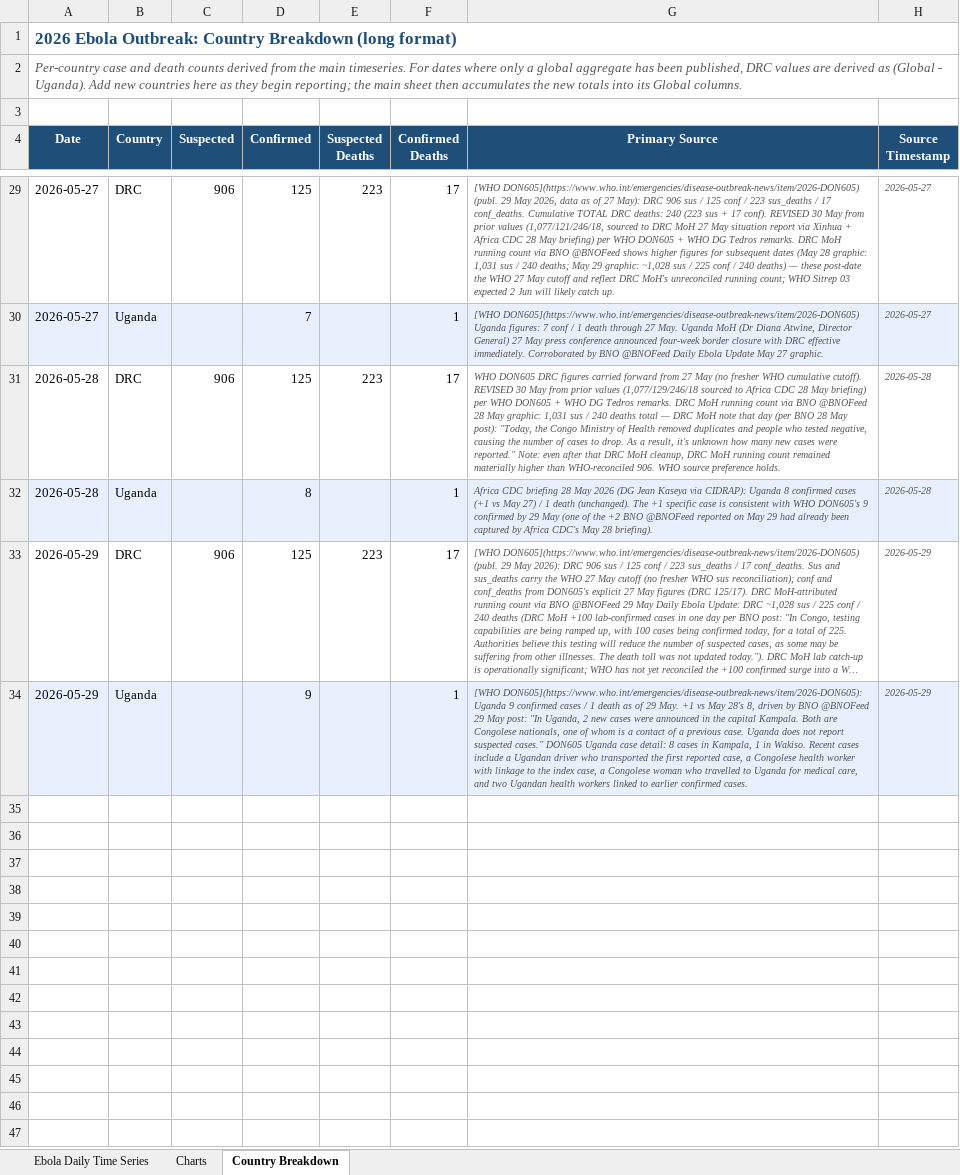
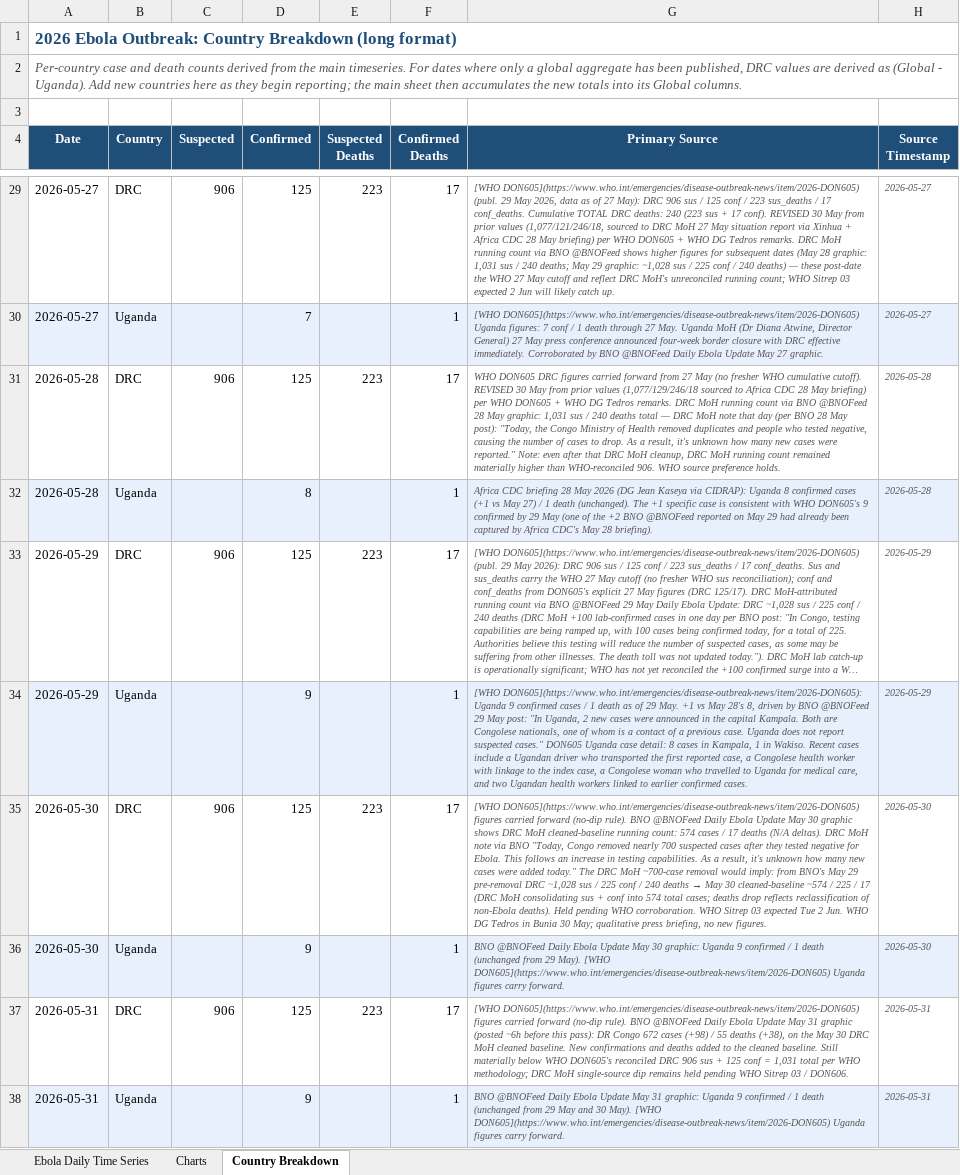
Before and after one commit to webbegole/ebola-bundibugyo-tracker-2026, an Excel workbook: outputs/ebola_timeseries.xlsx, sheet Country Breakdown, drawn as a sheet; only a part is shown, gaps mark what is left out; long unchanged cells end in …; values as stored, in another font and other column widths than the file's, no borders; the diff names each change by its address in the sheet, - before the commit and + after, or states it on an @@ line.

Commit message:
Daily update 2026-05-31: append May 30, May 31 rows (carry-forward, no-dip); DRC MoH removed ~700 sus cases via BNO; story.md refresh

```diff
--- a/outputs/ebola_timeseries.xlsx (sheet Country Breakdown)
+++ b/outputs/ebola_timeseries.xlsx (sheet Country Breakdown)
+row 35: 2026-05-30 | DRC | 906 | 125 | 223 | 17 | [WHO DON605](https://www.who.int/emergencies/disease-outbreak-news/item/2026-DON605) figures carried forward (no-dip rule). BNO @BNOFeed Daily Ebola Update May 30 graphic shows DRC MoH cleaned-baseline running count: 574 cases / 17 deaths (N/A deltas). DRC MoH note via BNO "Today, Congo removed nearly 700 suspected cases after they tested negative for Ebola. This follows an increase in testing capabilities. As a result, it's unknown how many new cases were added today." The DRC MoH ~700-case removal would imply: from BNO's May 29 pre-removal DRC ~1,028 sus / 225 conf / 240 deaths → May 30 cleaned-baseline ~574 / 225 / 17 (DRC MoH consolidating sus + conf into 574 total cases; deaths drop reflects reclassification of non-Ebola deaths). Held pending WHO corroboration. WHO Sitrep 03 expected Tue 2 Jun. WHO DG Tedros in Bunia 30 May; qualitative press briefing, no new figures. | 2026-05-30
+row 36: 2026-05-30 | Uganda |  | 9 |  | 1 | BNO @BNOFeed Daily Ebola Update May 30 graphic: Uganda 9 confirmed / 1 death (unchanged from 29 May). [WHO DON605](https://www.who.int/emergencies/disease-outbreak-news/item/2026-DON605) Uganda figures carry forward. | 2026-05-30
+row 37: 2026-05-31 | DRC | 906 | 125 | 223 | 17 | [WHO DON605](https://www.who.int/emergencies/disease-outbreak-news/item/2026-DON605) figures carried forward (no-dip rule). BNO @BNOFeed Daily Ebola Update May 31 graphic (posted ~6h before this pass): DR Congo 672 cases (+98) / 55 deaths (+38), on the May 30 DRC MoH cleaned baseline. New confirmations and deaths added to the cleaned baseline. Still materially below WHO DON605's reconciled DRC 906 sus + 125 conf = 1,031 total per WHO methodology; DRC MoH single-source dip remains held pending WHO Sitrep 03 / DON606. | 2026-05-31
+row 38: 2026-05-31 | Uganda |  | 9 |  | 1 | BNO @BNOFeed Daily Ebola Update May 31 graphic: Uganda 9 confirmed / 1 death (unchanged from 29 May and 30 May). [WHO DON605](https://www.who.int/emergencies/disease-outbreak-news/item/2026-DON605) Uganda figures carry forward. | 2026-05-31
```
Also changed, not shown: sheet Ebola Daily Time Series, sheet Charts, 6 other files.
